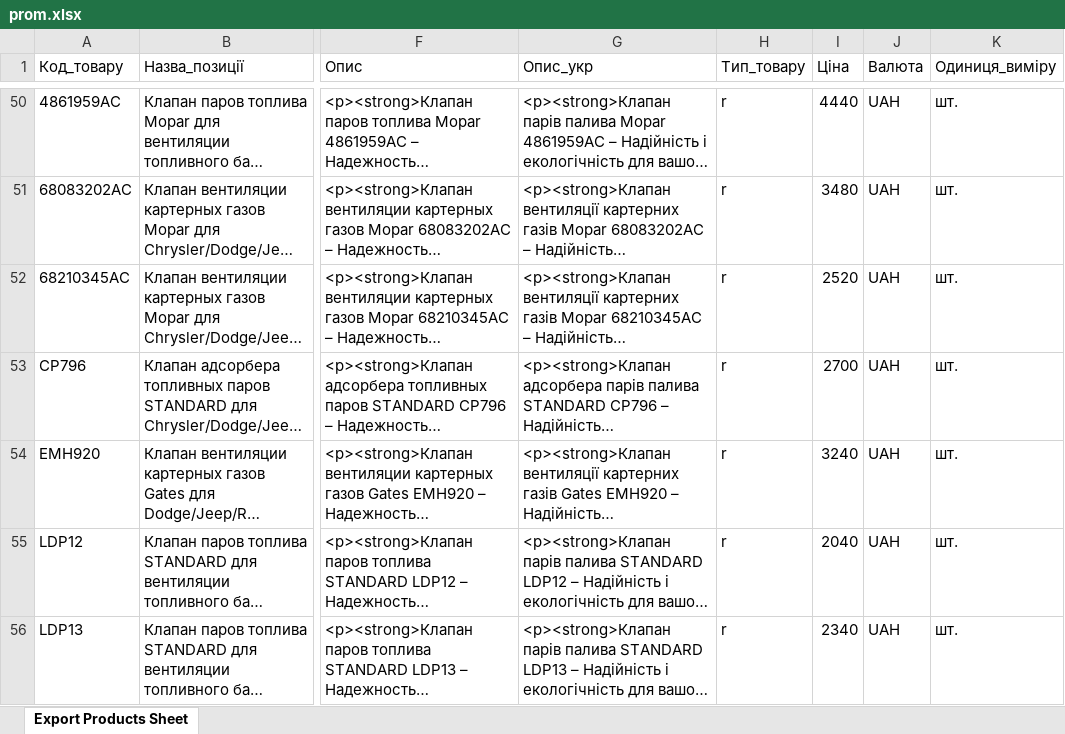
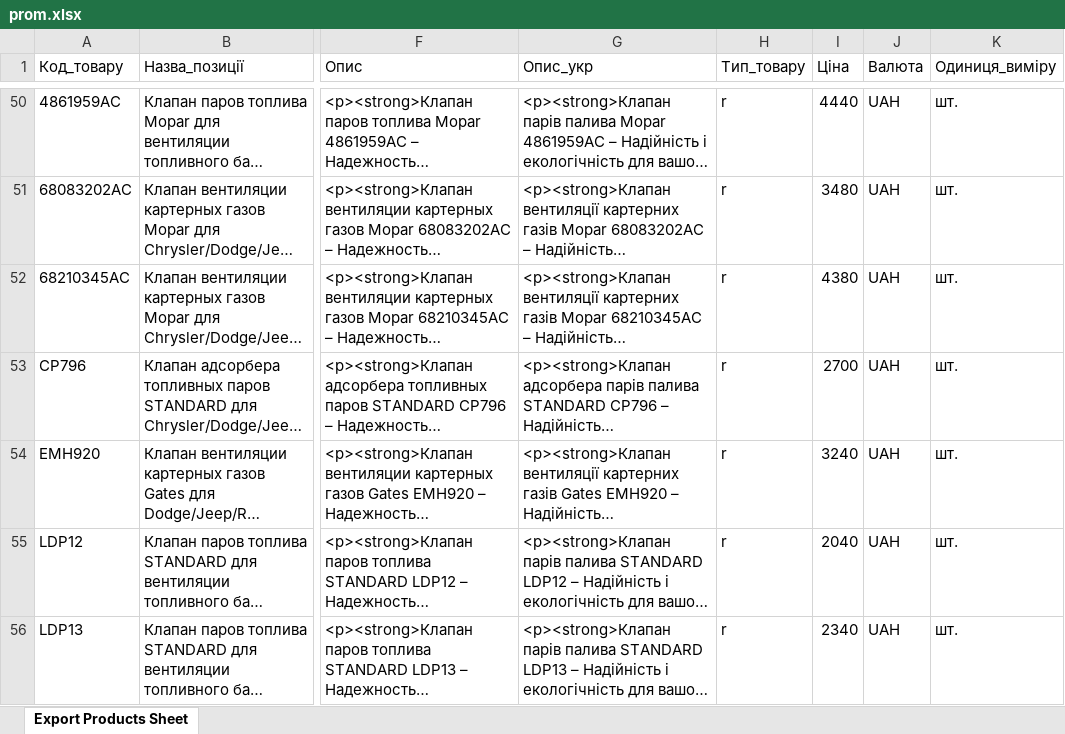
Before and after one commit to xvalikan/avtopro-pricelist, an Excel workbook: prom.xlsx, sheet Export Products Sheet, drawn as a sheet; only a part is shown, gaps mark what is left out; long unchanged cells end in …; values as stored, in another font and other column widths than the file's, no borders; the diff names each change by its address in the sheet, - before the commit and + after, or states it on an @@ line.

```diff
--- a/prom.xlsx (sheet Export Products Sheet)
+++ b/prom.xlsx (sheet Export Products Sheet)
-I52 (Ціна): 2520
+I52 (Ціна): 4380
```
